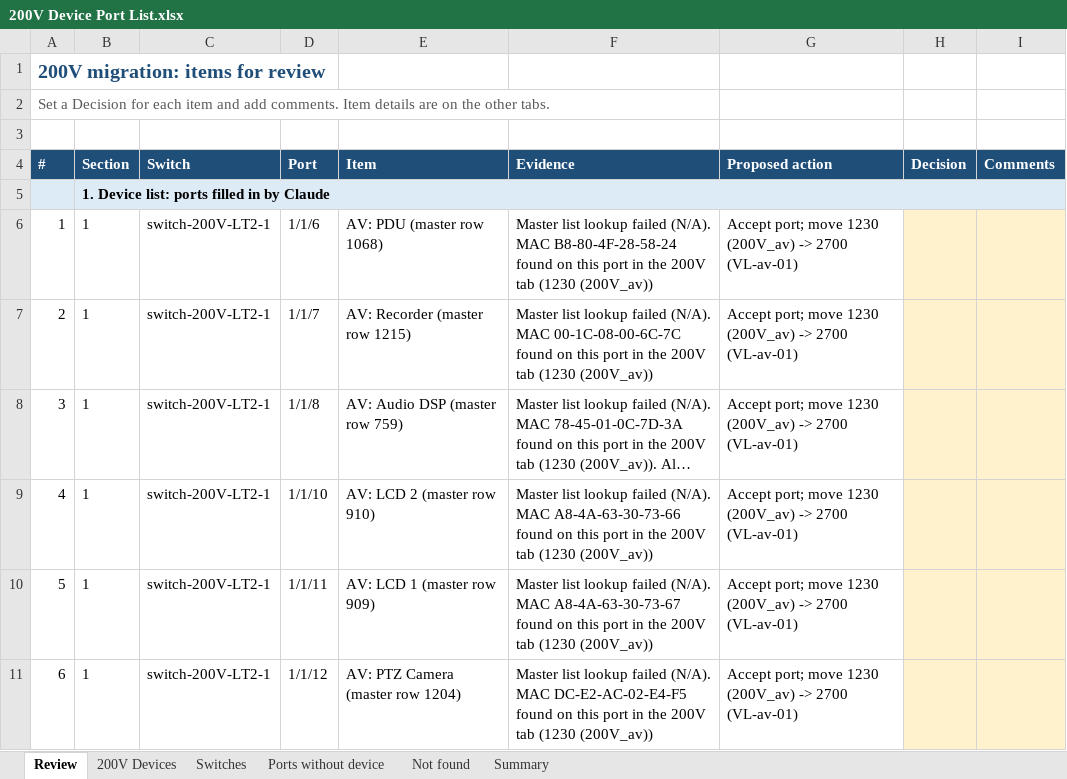
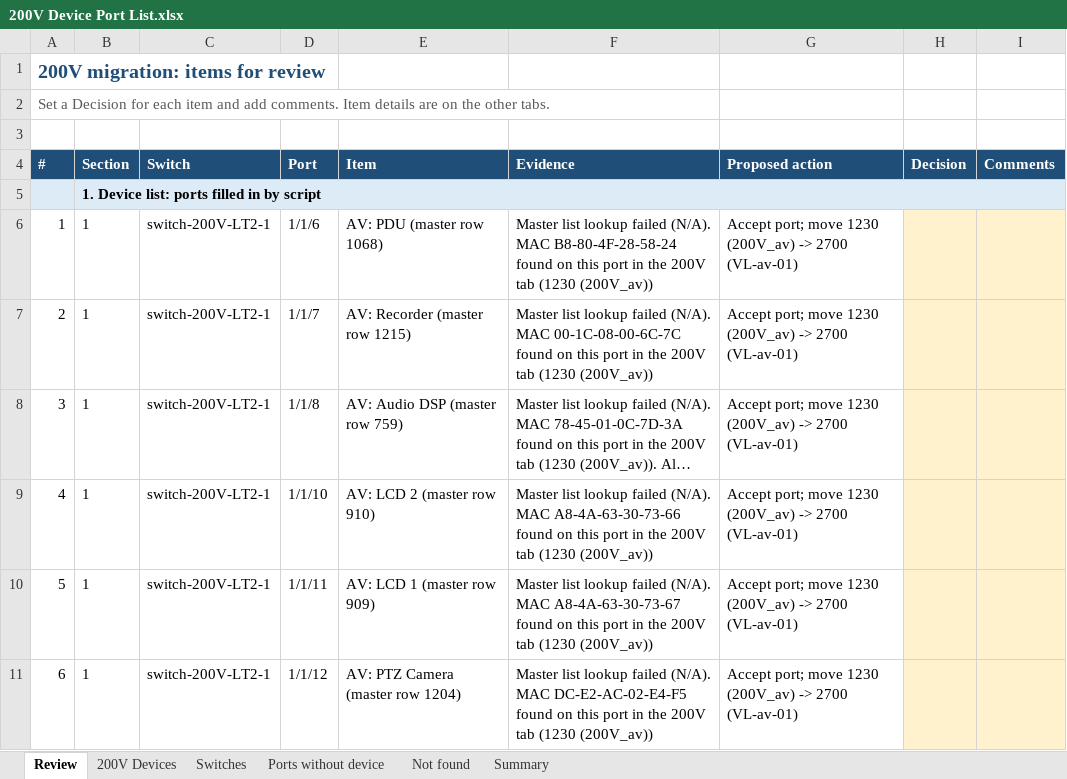
Before and after one commit to Asingh0014/trinity-smartzone-plan, an Excel workbook: 200V Device Port List.xlsx, sheet Review, drawn as a sheet; only a part is shown; long unchanged cells end in …; values as stored, in another font and other column widths than the file's, no borders; the diff names each change by its address in the sheet, - before the commit and + after, or states it on an @@ line.

```diff
--- a/200V Device Port List.xlsx (sheet Review)
+++ b/200V Device Port List.xlsx (sheet Review)
-B5 (Section): 1. Device list: ports filled in by Claude
+B5 (Section): 1. Device list: ports filled in by script
```
